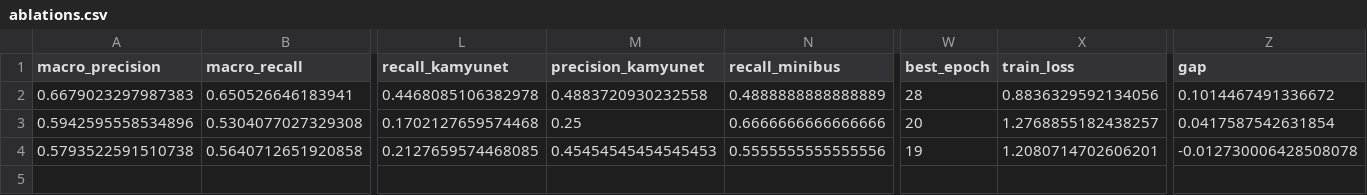
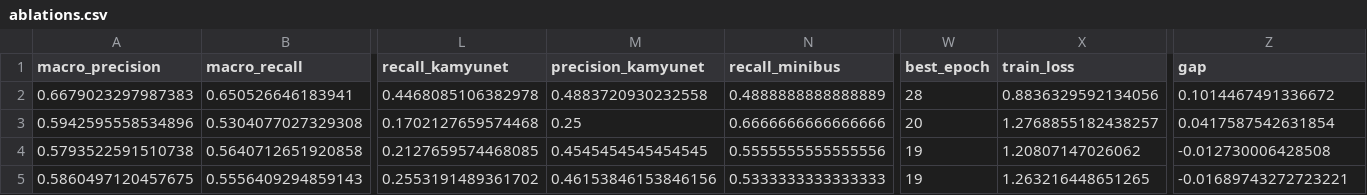
Before and after one commit to NazaninNosrati/traffic-vehicle-project, a CSV file: results/ablations.csv, drawn as a sheet; only a part is shown, gaps mark what is left out; rows hold the shown columns only; the diff names each change by its address in the sheet, - before the commit and + after, or states it on an @@ line.

Commit message:
Ablation: avg-pooling, val macro-F1 0.597 vs 0.656 baseline

```diff
--- a/results/ablations.csv
+++ b/results/ablations.csv
-M4 (precision_kamyunet): 0.45454545454545453
+M4 (precision_kamyunet): 0.4545454545454545
-X4 (train_loss): 1.2080714702606201
+X4 (train_loss): 1.20807147026062
-Z4 (gap): -0.012730006428508078
+Z4 (gap): -0.012730006428508
+row 5: 0.5860497120457675 | 0.5556409294859143 | 0.2553191489361702 | 0.46153846153846156 | 0.5333333333333333 | 19 | 1.263216448651265 | -0.01689743272723221
```
Also changed, not shown: 1 other file.
